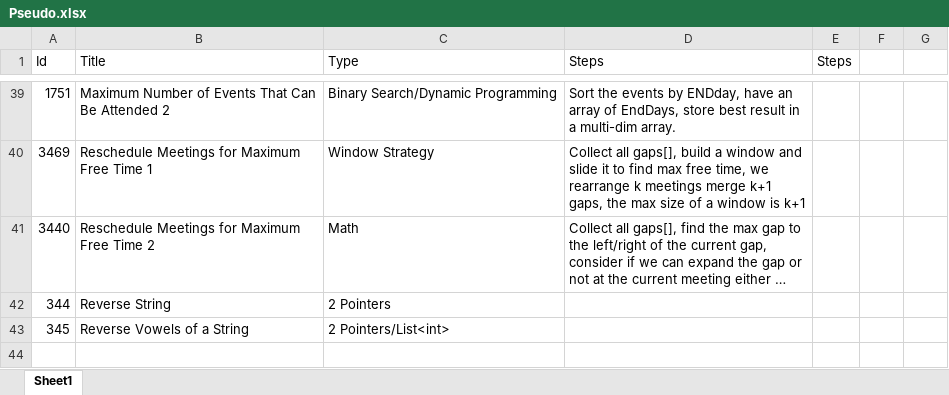
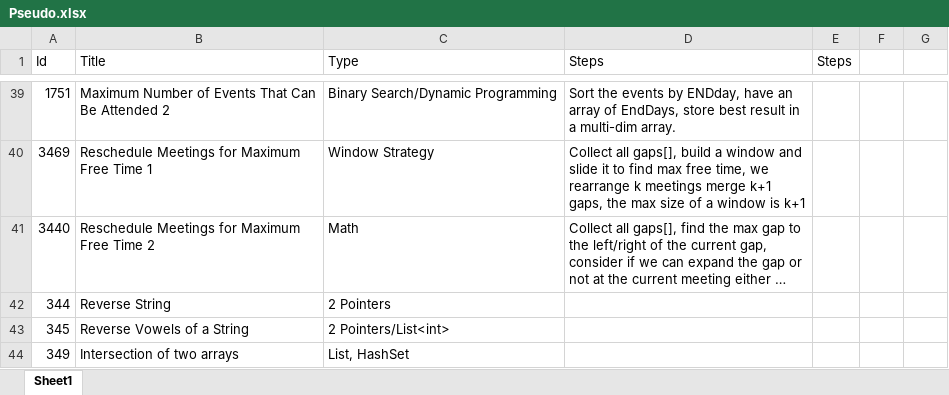
Before and after one commit to Mvrs10/LC_Solutions, an Excel workbook: Pseudo.xlsx, sheet Sheet1, drawn as a sheet; only a part is shown, gaps mark what is left out; long unchanged cells end in …; values as stored, in another font and other column widths than the file's, no borders; the diff names each change by its address in the sheet, - before the commit and + after, or states it on an @@ line.

Commit message:
Intersection of 2 Arrays.

```diff
--- a/Pseudo.xlsx (sheet Sheet1)
+++ b/Pseudo.xlsx (sheet Sheet1)
+row 44: 349 | Intersection of two arrays | List, HashSet
```
Also changed, not shown: 3 other files.
